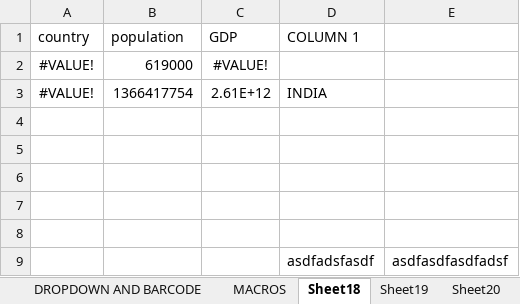
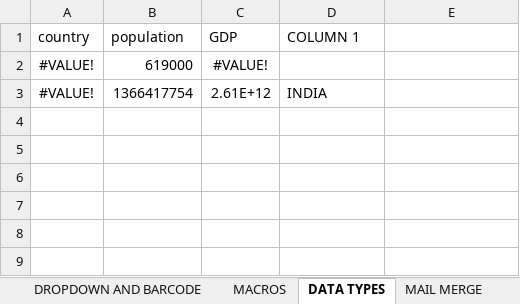
Before and after one commit to ROSHNAKARKI/UNIVERSE, an Excel workbook: excel work rasna(1).xlsx, sheet DATA TYPES, drawn as a sheet; values as stored, in another font and other column widths than the file's, no borders; the diff names each change by its address in the sheet, - before the commit and + after, or states it on an @@ line.

```diff
--- a/excel work rasna(1).xlsx (sheet DATA TYPES)
+++ b/excel work rasna(1).xlsx (sheet DATA TYPES)
-sheet tab: Sheet18
+sheet tab: DATA TYPES
-sheet tab: Sheet19
+sheet tab: MAIL MERGE
-row 4: (empty)
-row 5: (empty)
-row 6: (empty)
-row 7: (empty)
-row 8: (empty)
-row 9:  |  |  | asdfadsfasdf | asdfasdfasdfadsf
```
Also changed, not shown: sheet STUDENT MARKSHEET, sheet DATE FUNCTIONS, other sheet tabs, charts or pictures.
